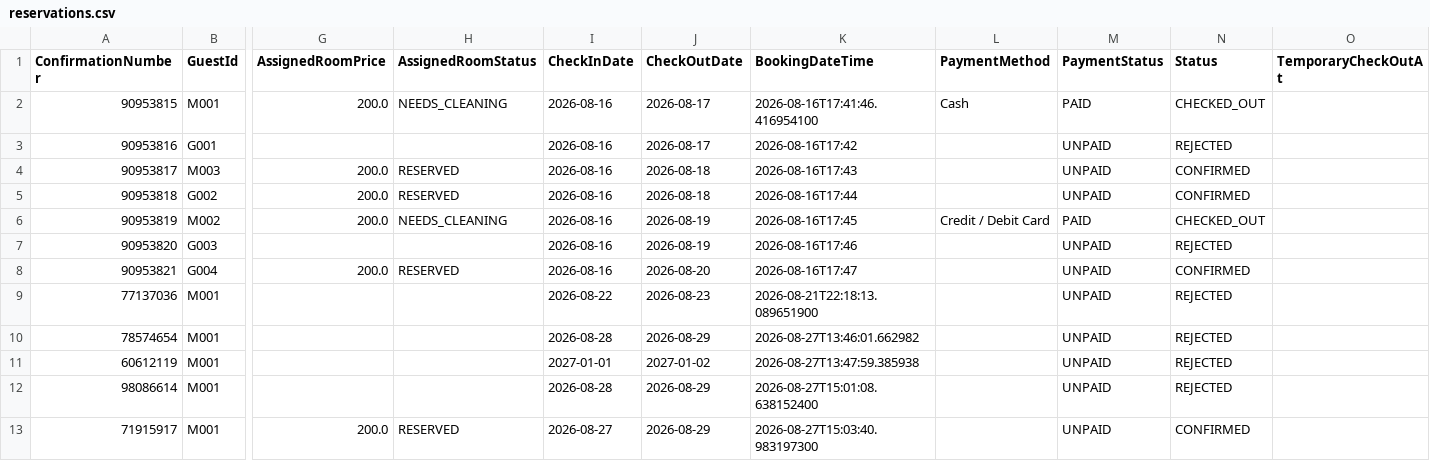
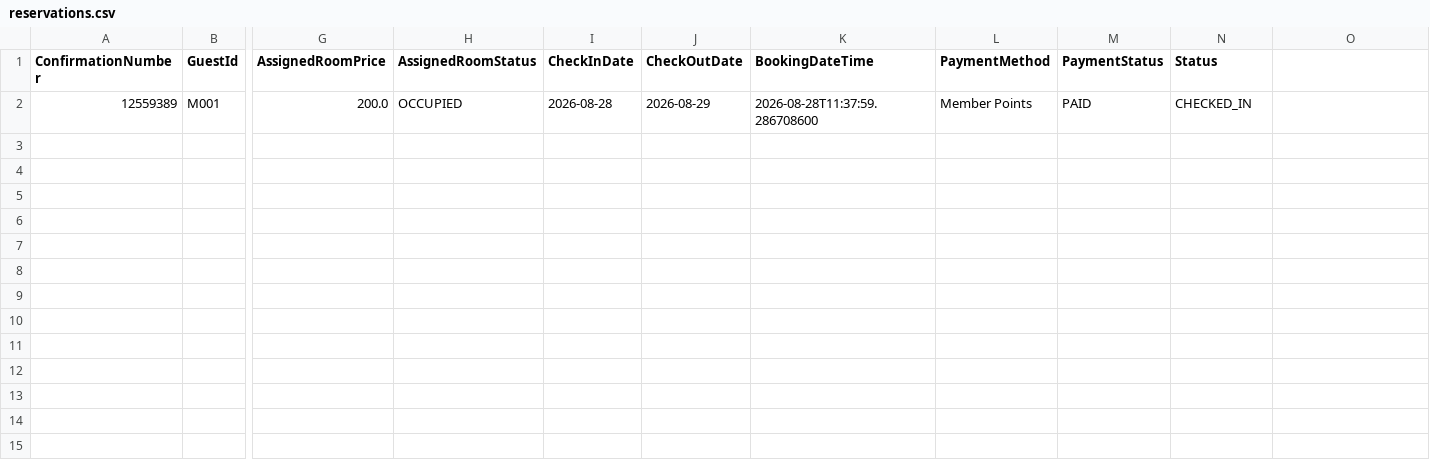
Before and after one commit to cheeweng20/Data-Structure, a CSV file: VIPPriorityRoomAllocation/src/reservations.csv, drawn as a sheet; only a part is shown, gaps mark what is left out; removed rows and columns are numbered as before the commit, all else as after; rows hold the shown columns only; the diff names each change by its address in the sheet, - before the commit and + after, or states it on an @@ line.

Commit message:
Loyalty Rearrange

```diff
--- a/VIPPriorityRoomAllocation/src/reservations.csv
+++ b/VIPPriorityRoomAllocation/src/reservations.csv
-O1: TemporaryCheckOutAt
+O1: (empty)
-row 2: 90953815 | M001 | 200.0 | NEEDS_CLEANING | 2026-08-16 | 2026-08-17 | 2026-08-16T17:41:46.416954100 | Cash | PAID | CHECKED_OUT
-row 3: 90953816 | G001 |  |  | 2026-08-16 | 2026-08-17 | 2026-08-16T17:42 |  | UNPAID | REJECTED
-row 4: 90953817 | M003 | 200.0 | RESERVED | 2026-08-16 | 2026-08-18 | 2026-08-16T17:43 |  | UNPAID | CONFIRMED
-row 5: 90953818 | G002 | 200.0 | RESERVED | 2026-08-16 | 2026-08-18 | 2026-08-16T17:44 |  | UNPAID | CONFIRMED
-row 6: 90953819 | M002 | 200.0 | NEEDS_CLEANING | 2026-08-16 | 2026-08-19 | 2026-08-16T17:45 | Credit / Debit Card | PAID | CHECKED_OUT
-row 7: 90953820 | G003 |  |  | 2026-08-16 | 2026-08-19 | 2026-08-16T17:46 |  | UNPAID | REJECTED
-row 8: 90953821 | G004 | 200.0 | RESERVED | 2026-08-16 | 2026-08-20 | 2026-08-16T17:47 |  | UNPAID | CONFIRMED
-row 9: 77137036 | M001 |  |  | 2026-08-22 | 2026-08-23 | 2026-08-21T22:18:13.089651900 |  | UNPAID | REJECTED
-row 10: 78574654 | M001 |  |  | 2026-08-28 | 2026-08-29 | 2026-08-27T13:46:01.662982 |  | UNPAID | REJECTED
-row 11: 60612119 | M001 |  |  | 2027-01-01 | 2027-01-02 | 2026-08-27T13:47:59.385938 |  | UNPAID | REJECTED
-row 12: 98086614 | M001 |  |  | 2026-08-28 | 2026-08-29 | 2026-08-27T15:01:08.638152400 |  | UNPAID | REJECTED
-row 13: 71915917 | M001 | 200.0 | RESERVED | 2026-08-27 | 2026-08-29 | 2026-08-27T15:03:40.983197300 |  | UNPAID | CONFIRMED
+row 2: 12559389 | M001 | 200.0 | OCCUPIED | 2026-08-28 | 2026-08-29 | 2026-08-28T11:37:59.286708600 | Member Points | PAID | CHECKED_IN
```
Also changed, not shown: LoyaltyAndRewardsService/src/member.csv, 8 other files.
